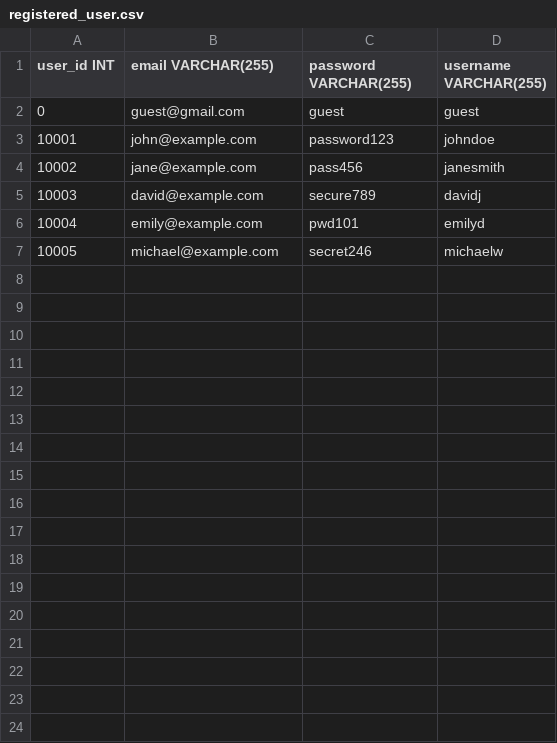
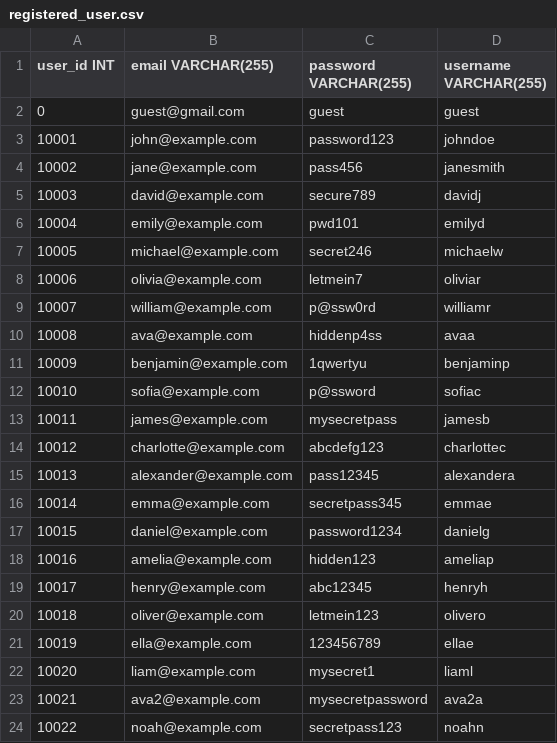
Before and after one commit to 125heracles123/e-commerce, a CSV file: webapp/dbInitialData/registered_user.csv, drawn as a sheet.

```diff
--- a/webapp/dbInitialData/registered_user.csv
+++ b/webapp/dbInitialData/registered_user.csv
@@ -7 +7,18 @@ user_id INT,email VARCHAR(255),password VARCHAR(255),username VARCHAR(255)
 10005,michael@example.com,secret246,michaelw
+10006,olivia@example.com,letmein7,oliviar
+10007,william@example.com,p@ssw0rd,williamr
+10008,ava@example.com,hiddenp4ss,avaa
+10009,benjamin@example.com,1qwertyu,benjaminp
+10010,sofia@example.com,p@ssword,sofiac
+10011,james@example.com,mysecretpass,jamesb
+10012,charlotte@example.com,abcdefg123,charlottec
+10013,alexander@example.com,pass12345,alexandera
+10014,emma@example.com,secretpass345,emmae
+10015,daniel@example.com,password1234,danielg
+10016,amelia@example.com,hidden123,ameliap
+10017,henry@example.com,abc12345,henryh
+10018,oliver@example.com,letmein123,olivero
+10019,ella@example.com,123456789,ellae
+10020,liam@example.com,mysecret1,liaml
+10021,ava2@example.com,mysecretpassword,ava2a
+10022,noah@example.com,secretpass123,noahn
```
Also changed, not shown: webapp/dbInitialData/order_item.csv, webapp/dbInitialData/orders.csv.
